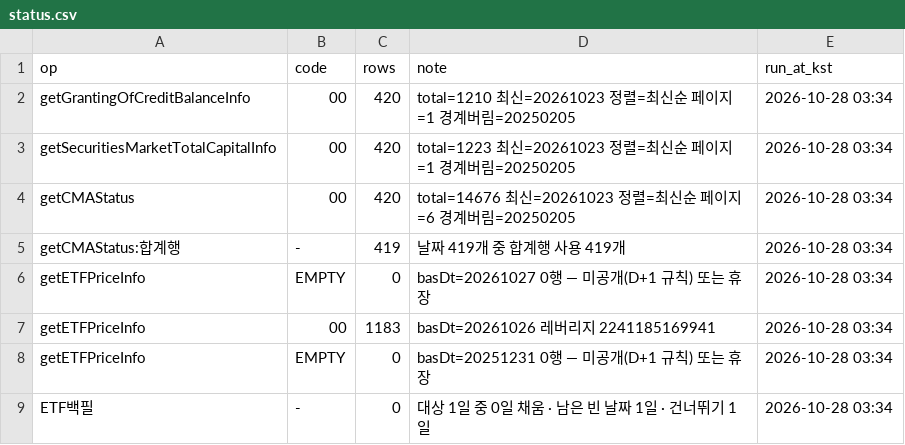
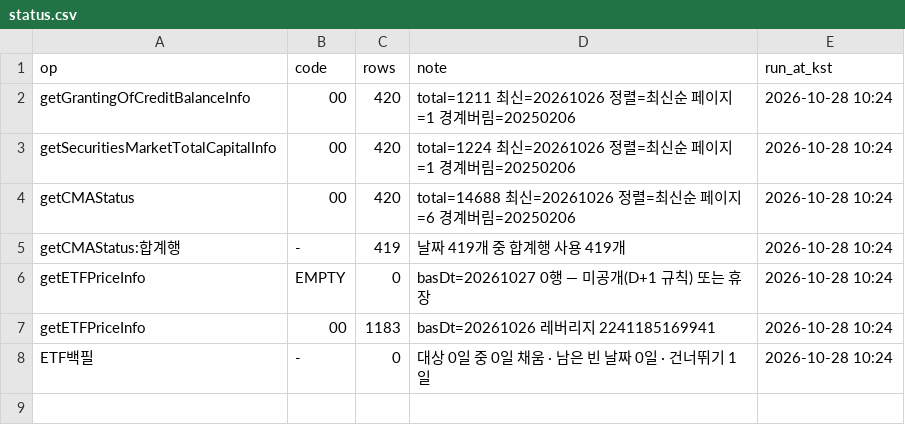
Before and after one commit to Leelll1/Screen, a CSV file: results/fss/status.csv, drawn as a sheet.

```diff
--- a/results/fss/status.csv
+++ b/results/fss/status.csv
@@ -1,9 +1,8 @@
 op,code,rows,note,run_at_kst
-getGrantingOfCreditBalanceInfo,00,420,total=1210 최신=20261023 정렬=최신순 페이지=1 경계버림=20250205,2026-10-28 03:34
-getSecuritiesMarketTotalCapitalInfo,00,420,total=1223 최신=20261023 정렬=최신순 페이지=1 경계버림=20250205,2026-10-28 03:34
-getCMAStatus,00,420,total=14676 최신=20261023 정렬=최신순 페이지=6 경계버림=20250205,2026-10-28 03:34
-getCMAStatus:합계행,-,419,날짜 419개 중 합계행 사용 419개,2026-10-28 03:34
-getETFPriceInfo,EMPTY,0,basDt=20261027 0행 — 미공개(D+1 규칙) 또는 휴장,2026-10-28 03:34
-getETFPriceInfo,00,1183,basDt=20261026 레버리지 2241185169941,2026-10-28 03:34
-getETFPriceInfo,EMPTY,0,basDt=20251231 0행 — 미공개(D+1 규칙) 또는 휴장,2026-10-28 03:34
-ETF백필,-,0,대상 1일 중 0일 채움 · 남은 빈 날짜 1일 · 건너뛰기 1일,2026-10-28 03:34
+getGrantingOfCreditBalanceInfo,00,420,total=1211 최신=20261026 정렬=최신순 페이지=1 경계버림=20250206,2026-10-28 10:24
+getSecuritiesMarketTotalCapitalInfo,00,420,total=1224 최신=20261026 정렬=최신순 페이지=1 경계버림=20250206,2026-10-28 10:24
+getCMAStatus,00,420,total=14688 최신=20261026 정렬=최신순 페이지=6 경계버림=20250206,2026-10-28 10:24
+getCMAStatus:합계행,-,419,날짜 419개 중 합계행 사용 419개,2026-10-28 10:24
+getETFPriceInfo,EMPTY,0,basDt=20261027 0행 — 미공개(D+1 규칙) 또는 휴장,2026-10-28 10:24
+getETFPriceInfo,00,1183,basDt=20261026 레버리지 2241185169941,2026-10-28 10:24
+ETF백필,-,0,대상 0일 중 0일 채움 · 남은 빈 날짜 0일 · 건너뛰기 1일,2026-10-28 10:24
```
Also changed, not shown: results/_meta/source_health_202610.csv, results/fss/ews_fss.csv, 21 other files.
